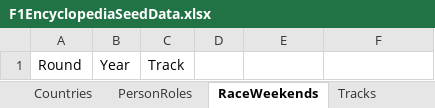
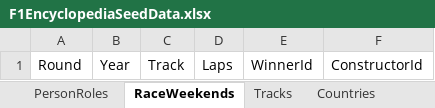
Before and after one commit to MW-Right/F1Encyclopedia, an Excel workbook: F1EncyclopediaSeedData.xlsx, sheet RaceWeekends, drawn as a sheet; values as stored, in another font and other column widths than the file's, no borders; the diff names each change by its address in the sheet, - before the commit and + after, or states it on an @@ line.

Commit message:
Received data from Ergast, started on replication job

```diff
--- a/F1EncyclopediaSeedData.xlsx (sheet RaceWeekends)
+++ b/F1EncyclopediaSeedData.xlsx (sheet RaceWeekends)
@@ sheet tab order changed: PersonRoles | RaceWeekends | Tracks | Countries @@
-D1: (empty)
+D1: Laps
-E1: (empty)
+E1: WinnerId
-F1: (empty)
+F1: ConstructorId
```
Also changed, not shown: 44 other files.
